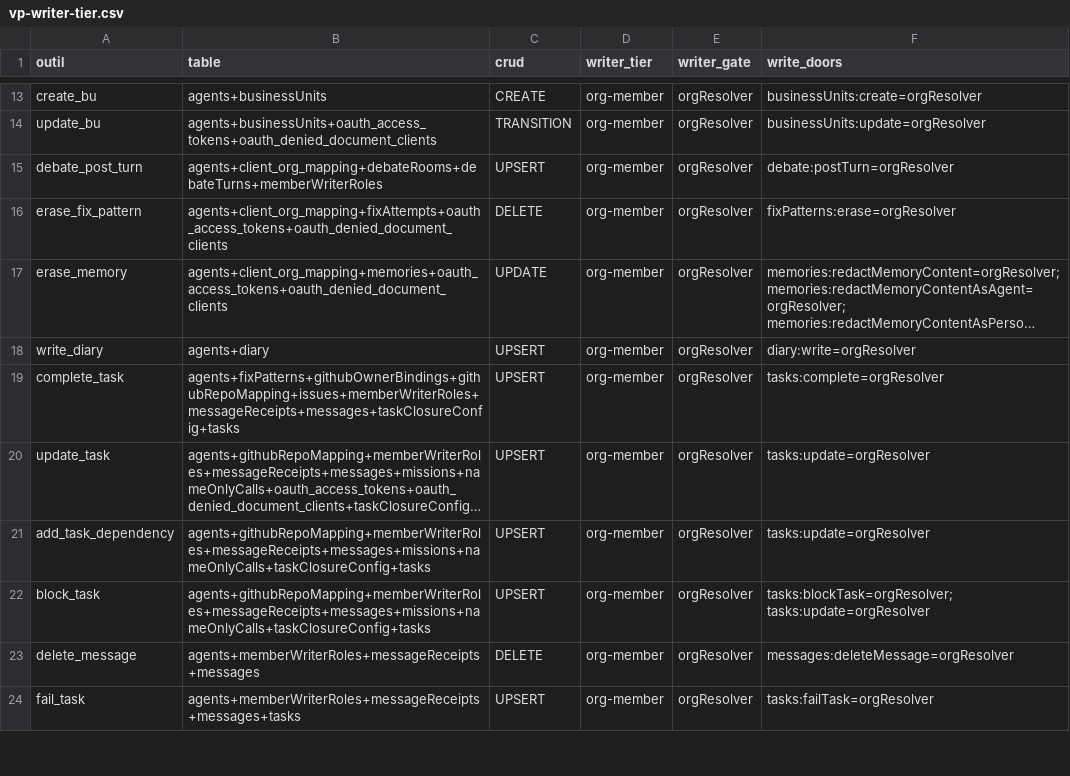
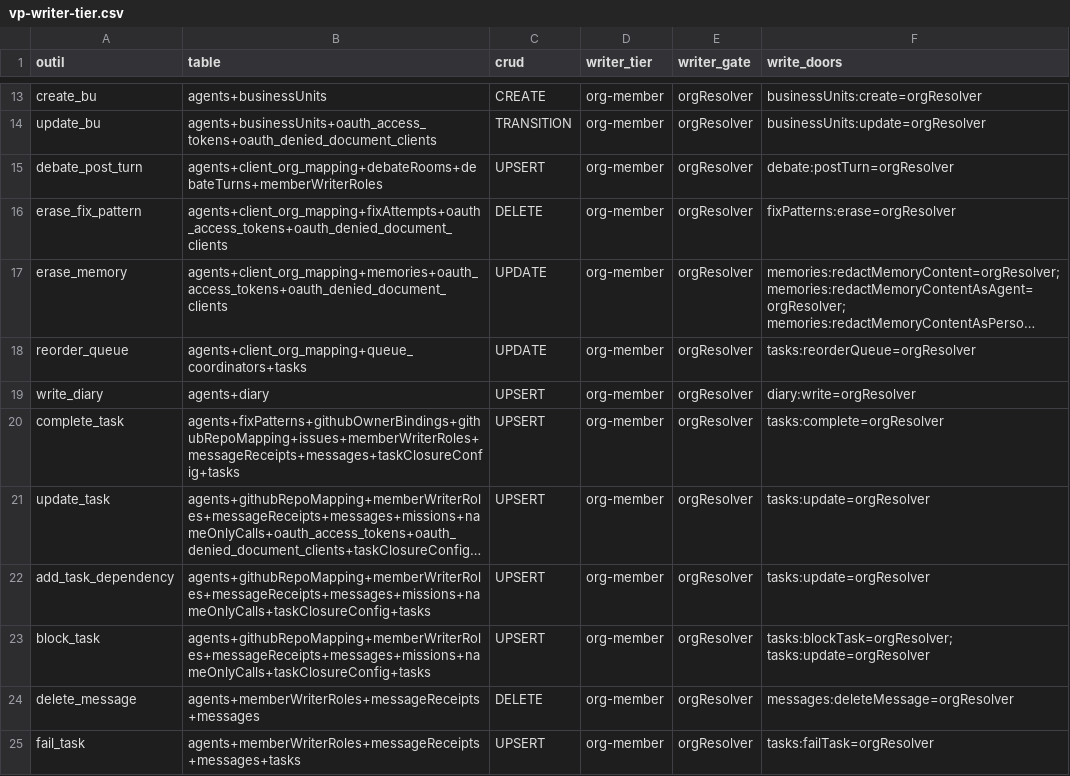
Before and after one commit to vantageos-agency/vantage-peers, a CSV file: .backend-doctor/vp-writer-tier.csv, drawn as a sheet; only a part is shown, gaps mark what is left out; long unchanged cells end in …; the diff names each change by its address in the sheet, - before the commit and + after, or states it on an @@ line.

```diff
--- a/.backend-doctor/vp-writer-tier.csv
+++ b/.backend-doctor/vp-writer-tier.csv
+row 18: reorder_queue | agents+client_org_mapping+queue_coordinators+tasks | UPDATE | org-member | orgResolver | tasks:reorderQueue=orgResolver
```
Also changed, not shown: .backend-doctor/vp-by-tool.csv, 17 other files.
